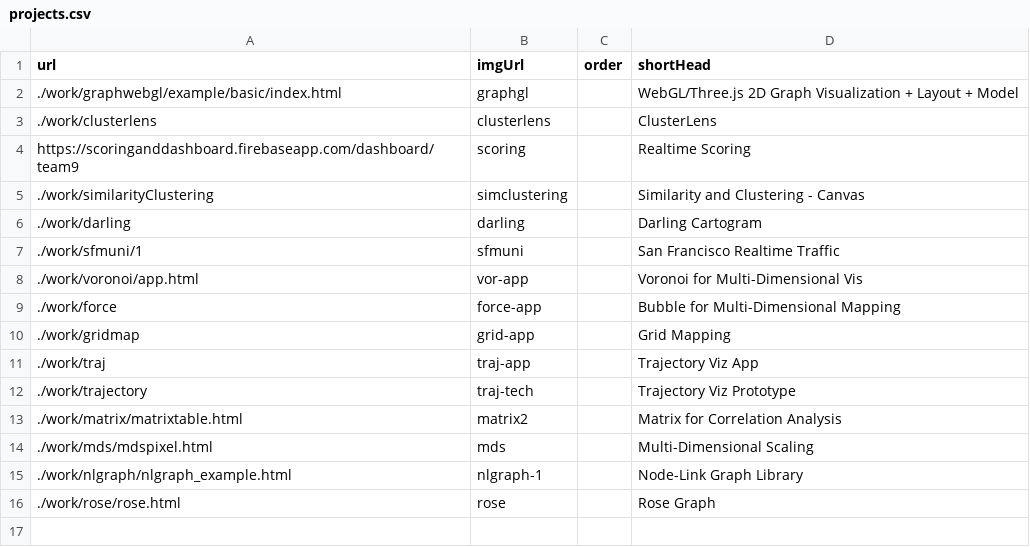
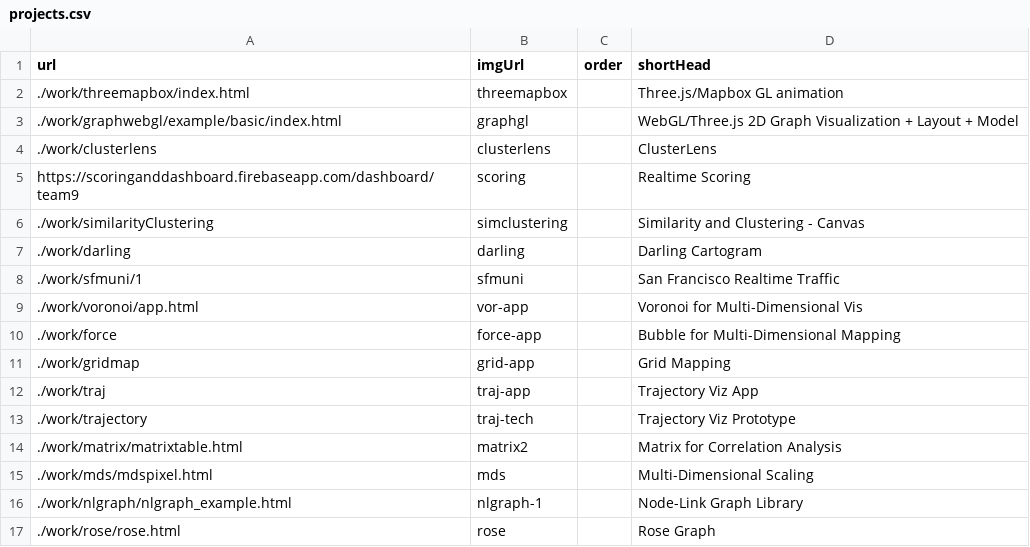
Before and after one commit to chong-spatial/chong-spatial.github.io, a CSV file: projects.csv, drawn as a sheet.

Commit message:
three.js+mapbox;fix poi;

```diff
--- a/projects.csv
+++ b/projects.csv
@@ -1,2 +1,3 @@
 url,imgUrl,order,shortHead
+./work/threemapbox/index.html,threemapbox,,Three.js/Mapbox GL animation
 ./work/graphwebgl/example/basic/index.html,graphgl,,WebGL/Three.js 2D Graph Visualization + Layout + Model
```
Also changed, not shown: 15 other files.
